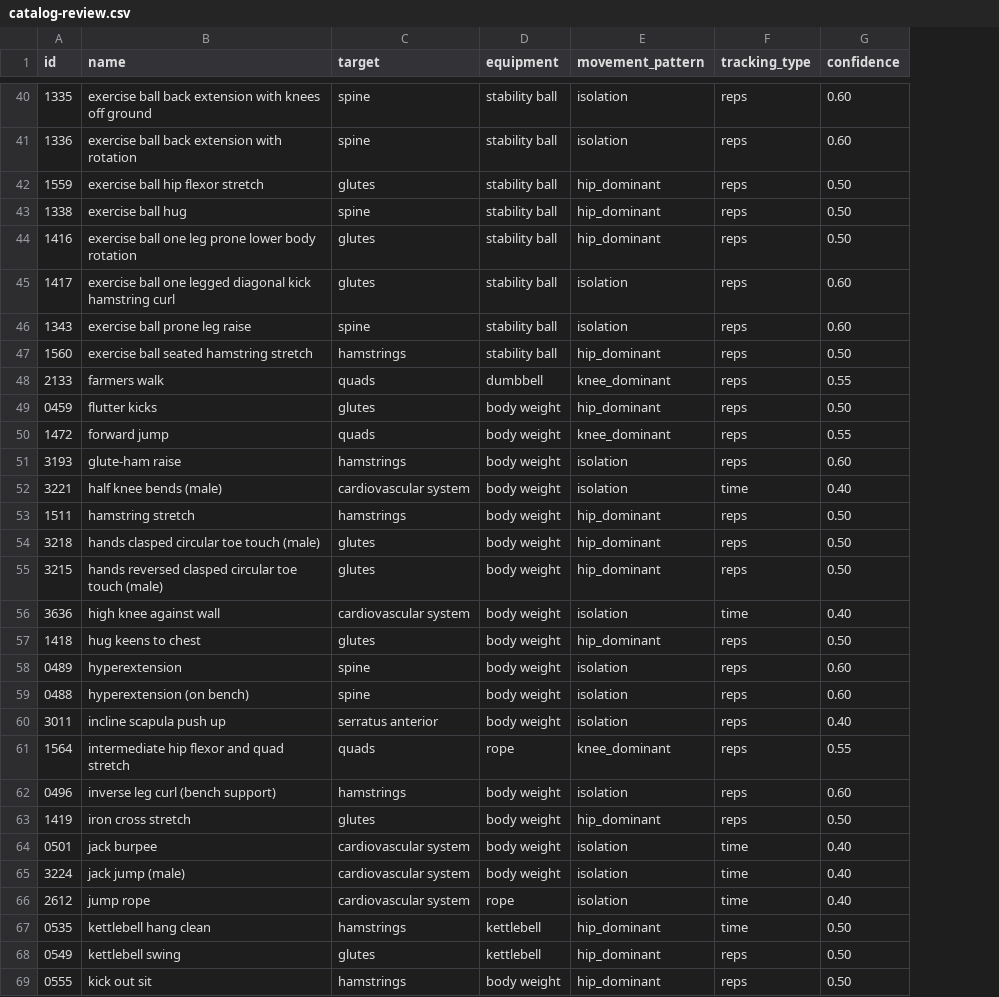
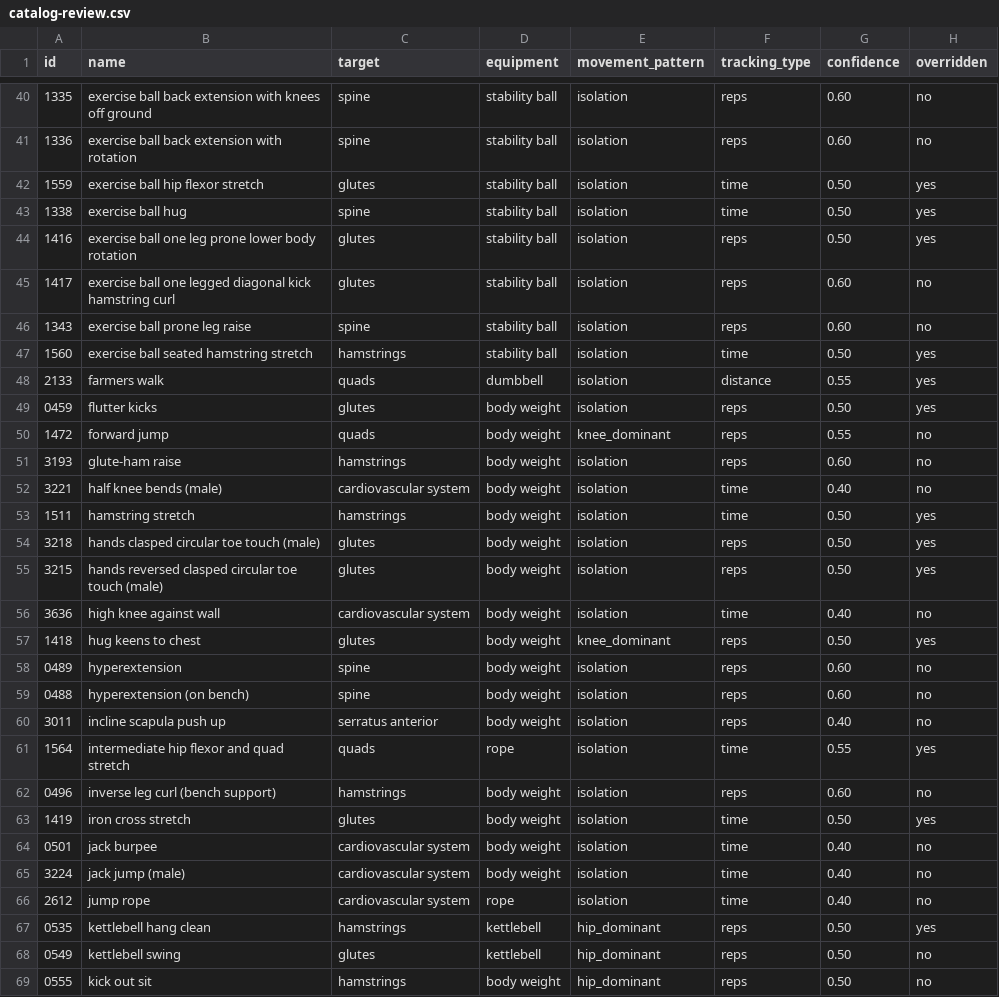
Before and after one commit to WVillarr/WiViFit, a CSV file: catalog-review.csv, drawn as a sheet; only a part is shown, gaps mark what is left out; the diff covers the shown part only; the diff names each change by its address in the sheet, - before the commit and + after, or states it on an @@ line.

```diff
--- a/catalog-review.csv
+++ b/catalog-review.csv
+column H (overridden), rows 40-69: no | no | yes | yes | yes | no | no | yes | yes | yes | no | no | no | yes | yes | yes | no | yes | no | no | no | yes | no | yes | no | no | no | yes | no | no
-E42:E44 (movement_pattern): hip_dominant
+E42:E44 (movement_pattern): isolation
-F42:F43 (tracking_type): reps
+F42:F43 (tracking_type): time
-E47 (movement_pattern): hip_dominant
+E47 (movement_pattern): isolation
-F47 (tracking_type): reps
+F47 (tracking_type): time
-E48 (movement_pattern): knee_dominant
+E48 (movement_pattern): isolation
-F48 (tracking_type): reps
+F48 (tracking_type): distance
-E49 (movement_pattern): hip_dominant
+E49 (movement_pattern): isolation
-E53:E55 (movement_pattern): hip_dominant
+E53:E55 (movement_pattern): isolation
-F53 (tracking_type): reps
+F53 (tracking_type): time
-E57 (movement_pattern): hip_dominant
+E57 (movement_pattern): knee_dominant
-E61 (movement_pattern): knee_dominant
+E61 (movement_pattern): isolation
-F61 (tracking_type): reps
+F61 (tracking_type): time
-E63 (movement_pattern): hip_dominant
+E63 (movement_pattern): isolation
-F63 (tracking_type): reps
+F63 (tracking_type): time
-F67 (tracking_type): time
+F67 (tracking_type): reps
```
Also changed, not shown: 60 edited cells elsewhere in this file, 43 other files.
